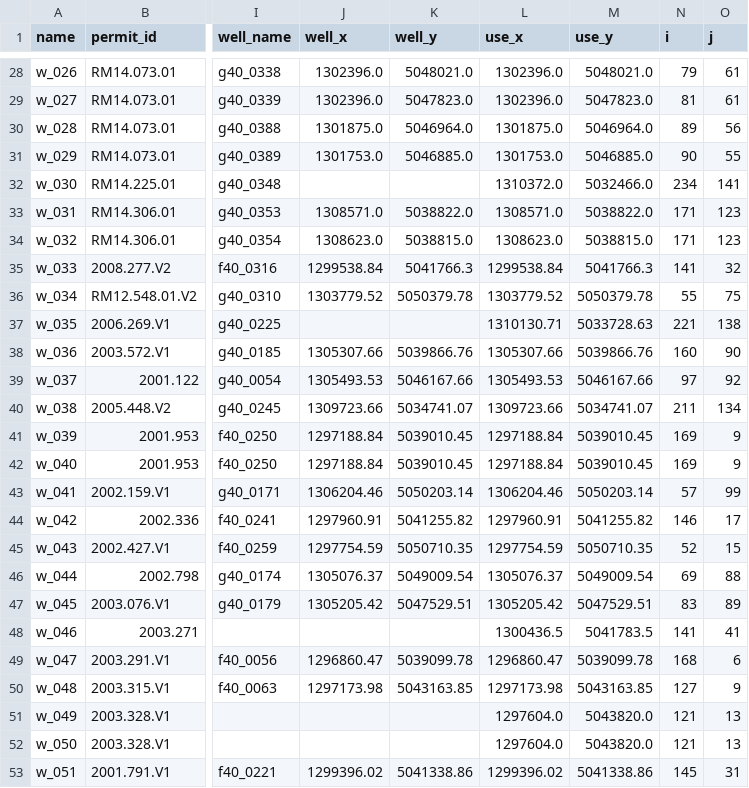
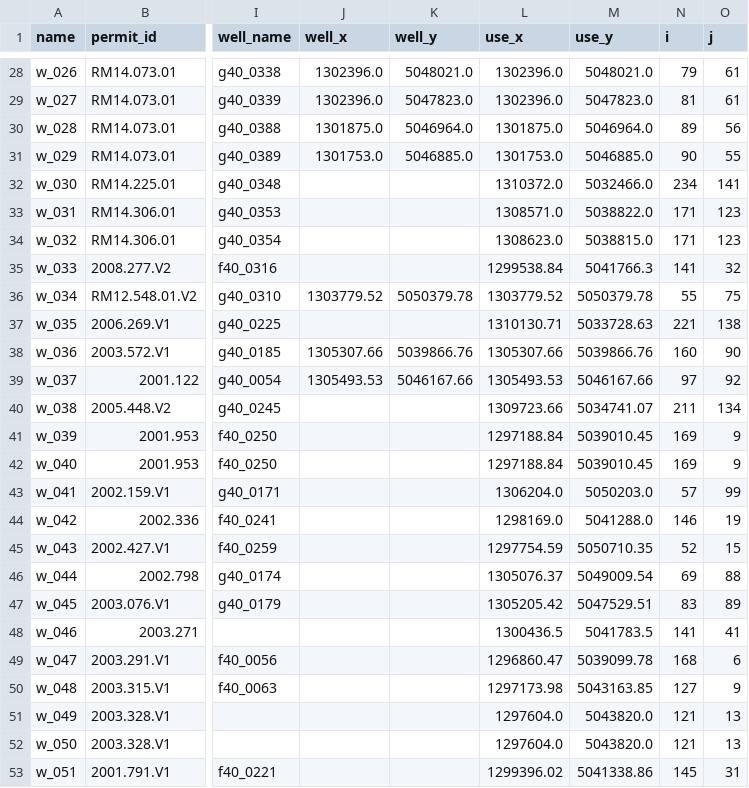
Before and after one commit to Komanawa-Solutions-Ltd/Z22031HAW_hawea-model, a CSV file: model_build/processed_input_data/flowmeter_loc_mapper.csv, drawn as a sheet; only a part is shown, gaps mark what is left out; the diff covers the shown part only; the diff names each change by its address in the sheet, - before the commit and + after, or states it on an @@ line.

```diff
--- a/model_build/processed_input_data/flowmeter_loc_mapper.csv
+++ b/model_build/processed_input_data/flowmeter_loc_mapper.csv
-J33 (well_x): 1308571.0
+J33 (well_x): (empty)
-K33 (well_y): 5038822.0
+K33 (well_y): (empty)
-J34 (well_x): 1308623.0
+J34 (well_x): (empty)
-K34 (well_y): 5038815.0
+K34 (well_y): (empty)
-J35 (well_x): 1299538.84
+J35 (well_x): (empty)
-K35 (well_y): 5041766.3
+K35 (well_y): (empty)
-J40 (well_x): 1309723.66
+J40 (well_x): (empty)
-K40 (well_y): 5034741.07
+K40 (well_y): (empty)
-J41:J42 (well_x): 1297188.84
+J41:J42 (well_x): (empty)
-K41:K42 (well_y): 5039010.45
+K41:K42 (well_y): (empty)
-J43 (well_x): 1306204.46
+J43 (well_x): (empty)
-K43 (well_y): 5050203.14
+K43 (well_y): (empty)
-L43 (use_x): 1306204.46
+L43 (use_x): 1306204.0
-M43 (use_y): 5050203.14
+M43 (use_y): 5050203.0
-J44 (well_x): 1297960.91
+J44 (well_x): (empty)
-K44 (well_y): 5041255.82
+K44 (well_y): (empty)
-L44 (use_x): 1297960.91
+L44 (use_x): 1298169.0
-M44 (use_y): 5041255.82
+M44 (use_y): 5041288.0
-O44 (j): 17
+O44 (j): 19
-J45 (well_x): 1297754.59
+J45 (well_x): (empty)
-K45 (well_y): 5050710.35
+K45 (well_y): (empty)
-J46 (well_x): 1305076.37
+J46 (well_x): (empty)
-K46 (well_y): 5049009.54
+K46 (well_y): (empty)
-J47 (well_x): 1305205.42
+J47 (well_x): (empty)
-K47 (well_y): 5047529.51
+K47 (well_y): (empty)
-J49 (well_x): 1296860.47
+J49 (well_x): (empty)
-K49 (well_y): 5039099.78
+K49 (well_y): (empty)
-J50 (well_x): 1297173.98
+J50 (well_x): (empty)
-K50 (well_y): 5043163.85
+K50 (well_y): (empty)
-J53 (well_x): 1299396.02
+J53 (well_x): (empty)
-K53 (well_y): 5041338.86
+K53 (well_y): (empty)
```
Also changed, not shown: 104 edited cells elsewhere in this file, targets_and_sensitive_sites/processed_data/piezo_targets.csv, 21 other files.
